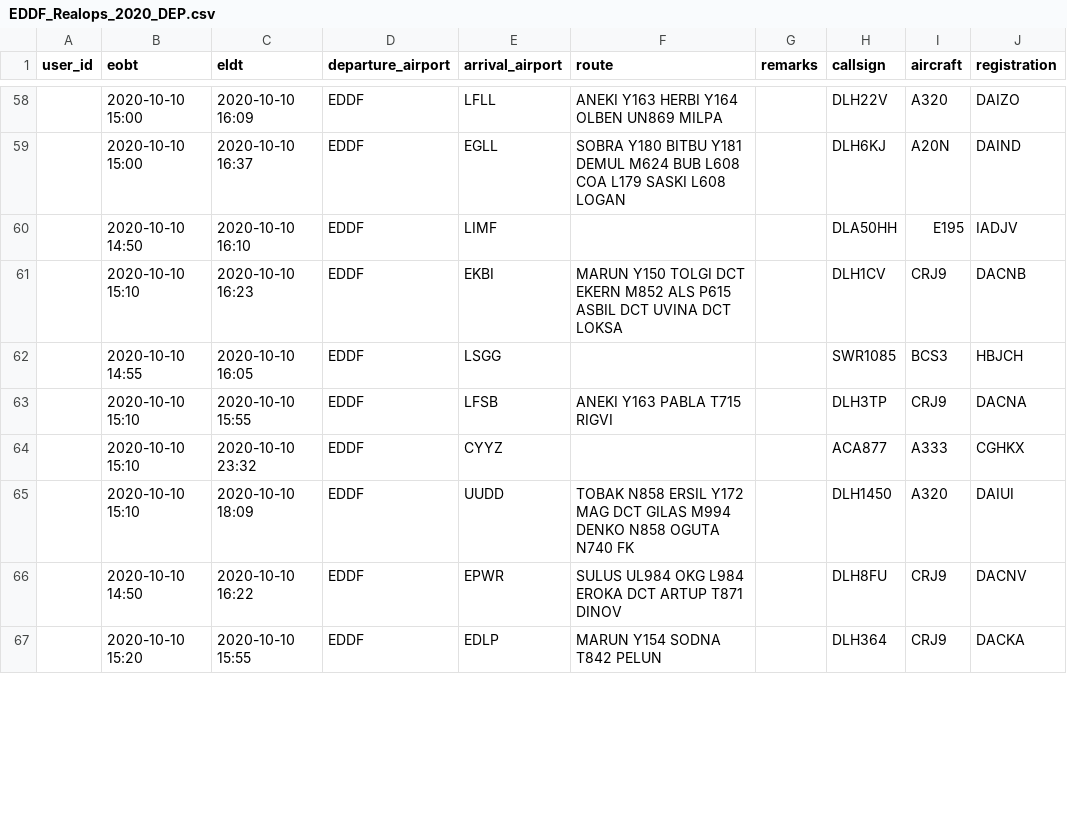
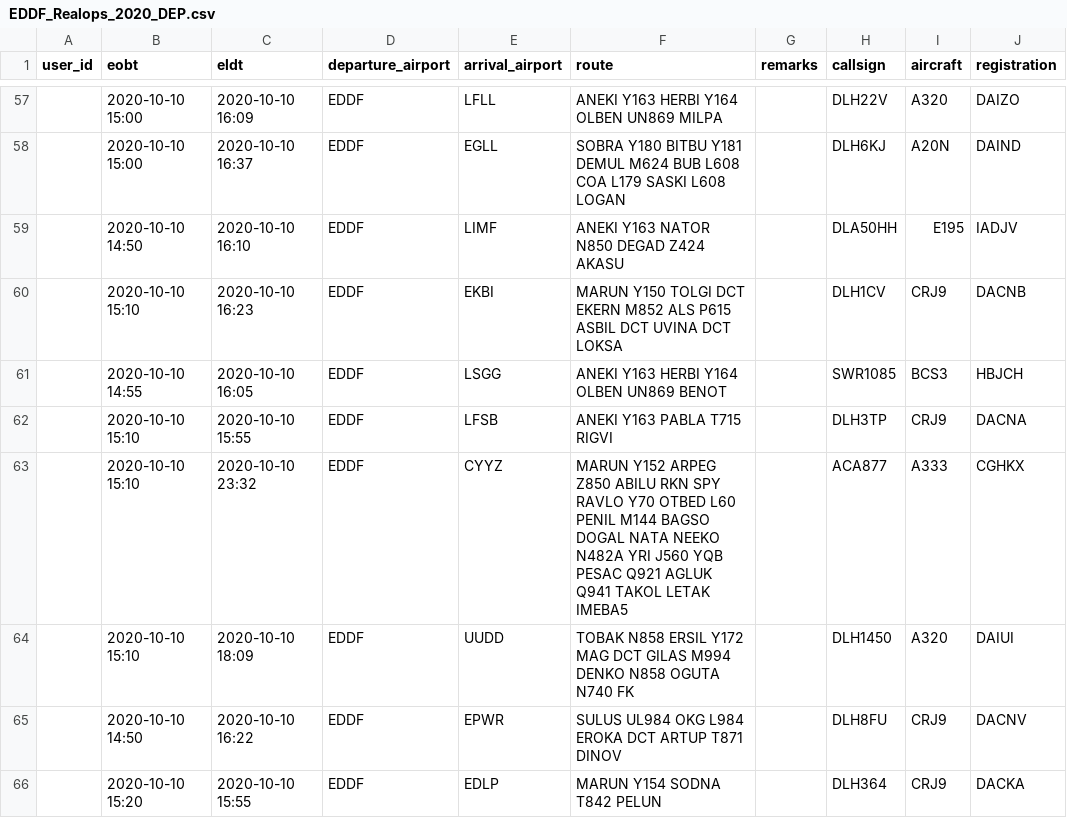
Before and after one commit to paulhollmann/datadump, a CSV file: EDDF_Realops_2020_DEP.csv, drawn as a sheet; only a part is shown, gaps mark what is left out; addresses are those after the commit; the diff covers the shown part only; the diff names each change by its address in the sheet, - before the commit and + after, or states it on an @@ line.

```diff
--- a/EDDF_Realops_2020_DEP.csv
+++ b/EDDF_Realops_2020_DEP.csv
-F59 (route): (empty)
+F59 (route): ANEKI Y163 NATOR N850 DEGAD Z424 AKASU
-F61 (route): (empty)
+F61 (route): ANEKI Y163 HERBI Y164 OLBEN UN869 BENOT
-F63 (route): (empty)
+F63 (route): MARUN Y152 ARPEG Z850 ABILU RKN SPY RAVLO Y70 OTBED L60 PENIL M144 BAGSO DOGAL NATA NEEKO N482A YRI J560 YQB PESAC Q921 AGLUK Q941 TAKOL LETAK IMEBA5
```
Also changed, not shown: 1 removed row and 60 edited cells elsewhere in this file.
